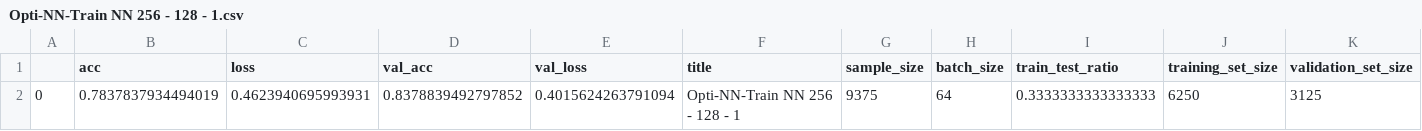
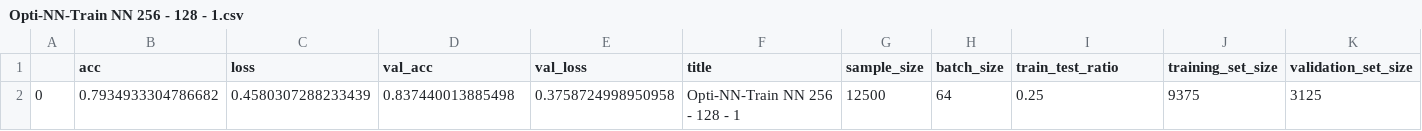
Before and after one commit to machine-learning-study-group/movie-sentiment-analysis, a CSV file: reports/Opti-NN-Train NN 256 - 128 - 1.csv, drawn as a sheet; only a part is shown; the diff names each change by its address in the sheet, - before the commit and + after, or states it on an @@ line.

```diff
--- a/reports/Opti-NN-Train NN 256 - 128 - 1.csv
+++ b/reports/Opti-NN-Train NN 256 - 128 - 1.csv
-B2 (acc): 0.7837837934494019
+B2 (acc): 0.7934933304786682
-C2 (loss): 0.4623940695993931
+C2 (loss): 0.4580307288233439
-D2 (val_acc): 0.8378839492797852
+D2 (val_acc): 0.837440013885498
-E2 (val_loss): 0.4015624263791094
+E2 (val_loss): 0.3758724998950958
-G2 (sample_size): 9375
+G2 (sample_size): 12500
-I2 (train_test_ratio): 0.3333333333333333
+I2 (train_test_ratio): 0.25
-J2 (training_set_size): 6250
+J2 (training_set_size): 9375
```
Also changed, not shown: reports/Opti-NN-Train NN 50 - 10 - 1.csv, 24 other files.
